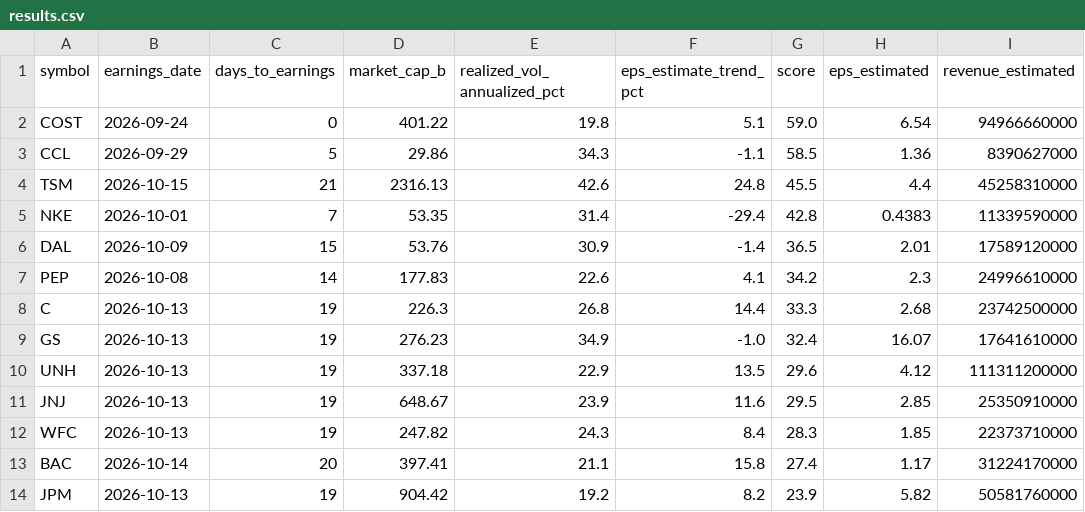
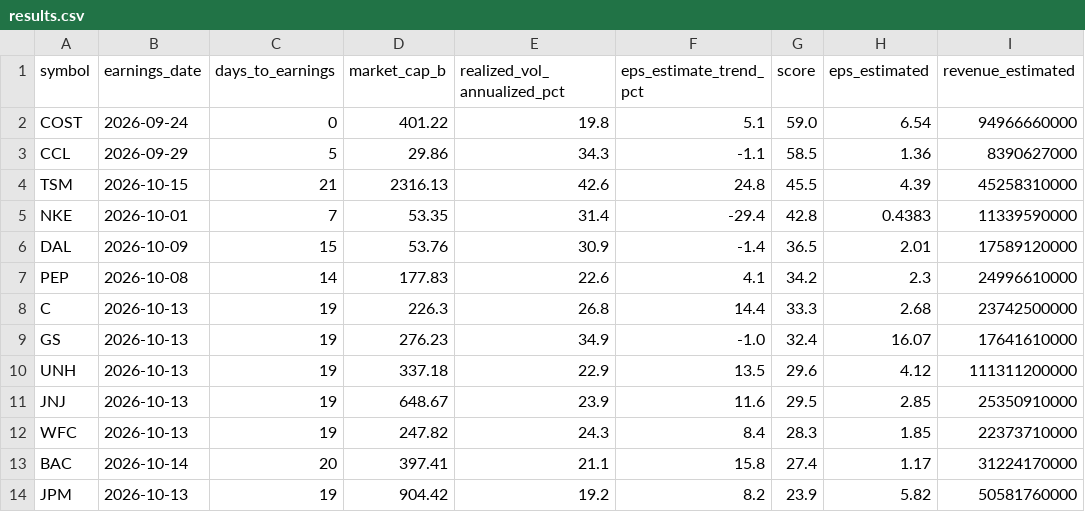
Before and after one commit to 2kp5jw8nzh-maker/stocks-tracker, a CSV file: results.csv, drawn as a sheet.

```diff
--- a/results.csv
+++ b/results.csv
@@ -3,3 +3,3 @@ COST,2026-09-24,0,401.22,19.8,5.1,59.0,6.54,94966660000
 CCL,2026-09-29,5,29.86,34.3,-1.1,58.5,1.36,8390627000
-TSM,2026-10-15,21,2316.13,42.6,24.8,45.5,4.4,45258310000
+TSM,2026-10-15,21,2316.13,42.6,24.8,45.5,4.39,45258310000
 NKE,2026-10-01,7,53.35,31.4,-29.4,42.8,0.4383,11339590000
```
Also changed, not shown: history.csv, 1 other file.
